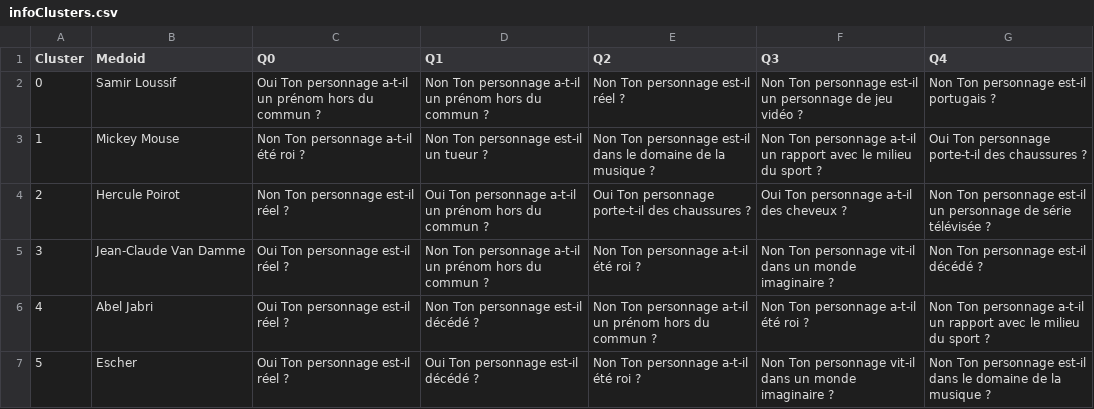
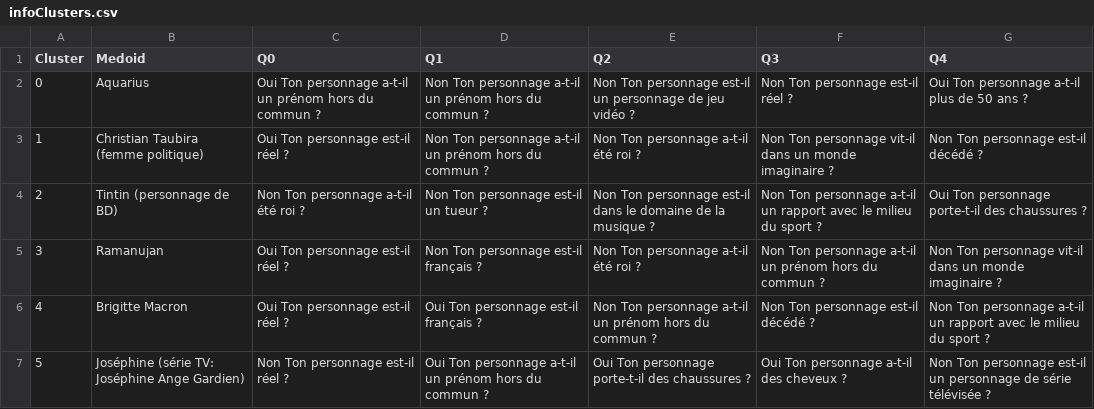
Before and after one commit to Guillaume-Delbarre/Devinsa, a CSV file: Donnees/infoClusters.csv, drawn as a sheet.

```diff
--- a/Donnees/infoClusters.csv
+++ b/Donnees/infoClusters.csv
@@ -1,7 +1,7 @@
 Cluster,Medoid,Q0,Q1,Q2,Q3,Q4
-0, Samir Loussif ,Oui Ton personnage a-t-il un prénom hors du commun ?,Non Ton personnage a-t-il un prénom hors du commun ?,Non Ton personnage est-il réel ?,Non Ton personnage est-il un personnage de jeu vidéo ?,Non Ton personnage est-il portugais ?,
-1,Mickey Mouse ,Non Ton personnage a-t-il été roi ?,Non Ton personnage est-il un tueur ?,Non Ton personnage est-il dans le domaine de la musique ?,Non Ton personnage a-t-il un rapport avec le milieu du sport ?,Oui Ton personnage porte-t-il des chaussures ?,
-2,Hercule Poirot,Non Ton personnage est-il réel ?,Oui Ton personnage a-t-il un prénom hors du commun ?,Oui Ton personnage porte-t-il des chaussures ?,Oui Ton personnage a-t-il des cheveux ?,Non Ton personnage est-il un personnage de série télévisée ?,
-3,Jean-Claude Van Damme,Oui Ton personnage est-il réel ?,Non Ton personnage a-t-il un prénom hors du commun ?,Non Ton personnage a-t-il été roi ?,Non Ton personnage vit-il dans un monde imaginaire ?,Non Ton personnage est-il décédé ?,
-4,Abel Jabri,Oui Ton personnage est-il réel ?,Non Ton personnage est-il décédé ?,Non Ton personnage a-t-il un prénom hors du commun ?,Non Ton personnage a-t-il été roi ?,Non Ton personnage a-t-il un rapport avec le milieu du sport ?,
-5,Escher,Oui Ton personnage est-il réel ?,Oui Ton personnage est-il décédé ?,Non Ton personnage a-t-il été roi ?,Non Ton personnage vit-il dans un monde imaginaire ?,Non Ton personnage est-il dans le domaine de la musique ?,
+0,Aquarius ,Oui Ton personnage a-t-il un prénom hors du commun ?,Non Ton personnage a-t-il un prénom hors du commun ?,Non Ton personnage est-il un personnage de jeu vidéo ?,Non Ton personnage est-il réel ?,Oui Ton personnage a-t-il plus de 50 ans ?,
+1,Christian Taubira (femme politique),Oui Ton personnage est-il réel ?,Non Ton personnage a-t-il un prénom hors du commun ?,Non Ton personnage a-t-il été roi ?,Non Ton personnage vit-il dans un monde imaginaire ?,Non Ton personnage est-il décédé ?,
+2,Tintin (personnage de BD),Non Ton personnage a-t-il été roi ?,Non Ton personnage est-il un tueur ?,Non Ton personnage est-il dans le domaine de la musique ?,Non Ton personnage a-t-il un rapport avec le milieu du sport ?,Oui Ton personnage porte-t-il des chaussures ?,
+3,Ramanujan,Oui Ton personnage est-il réel ?,Non Ton personnage est-il français ?,Non Ton personnage a-t-il été roi ?,Non Ton personnage a-t-il un prénom hors du commun ?,Non Ton personnage vit-il dans un monde imaginaire ?,
+4,Brigitte Macron,Oui Ton personnage est-il réel ?,Oui Ton personnage est-il français ?,Non Ton personnage a-t-il un prénom hors du commun ?,Non Ton personnage est-il décédé ?,Non Ton personnage a-t-il un rapport avec le milieu du sport ?,
+5,Joséphine (série TV: Joséphine Ange Gardien),Non Ton personnage est-il réel ?,Oui Ton personnage a-t-il un prénom hors du commun ?,Oui Ton personnage porte-t-il des chaussures ?,Oui Ton personnage a-t-il des cheveux ?,Non Ton personnage est-il un personnage de série télévisée ?,
```
Also changed, not shown: Donnees/resPCA.csv, 5 other files.
